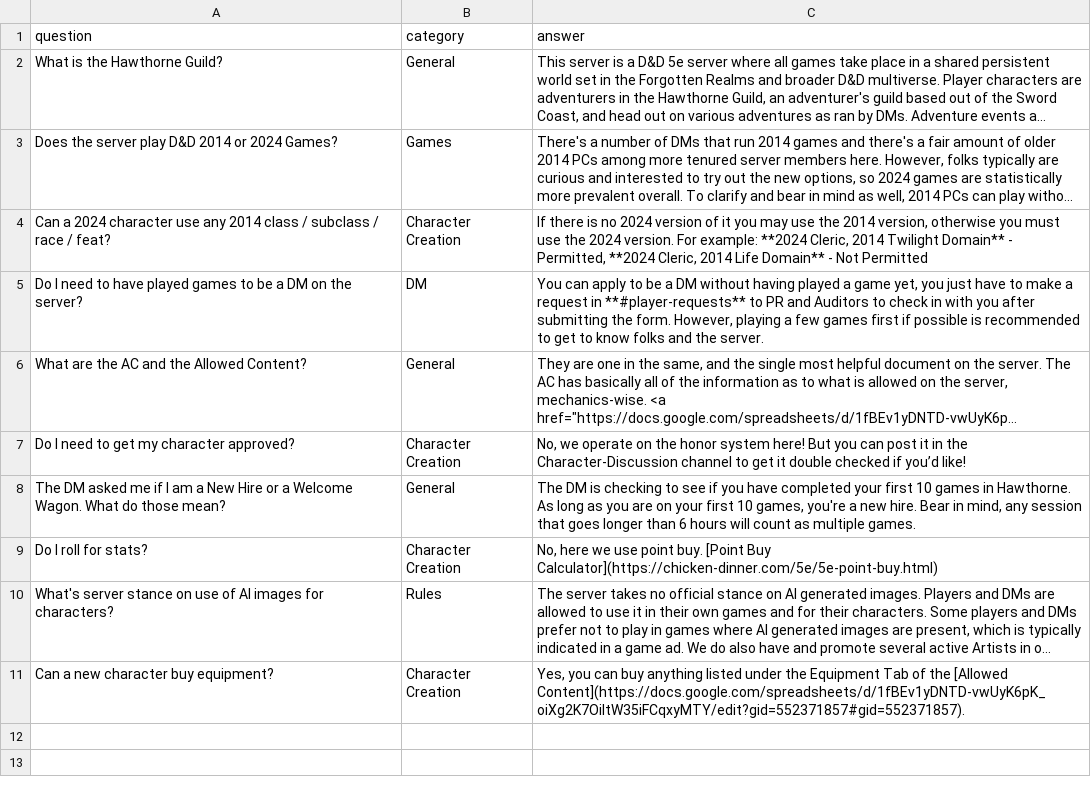
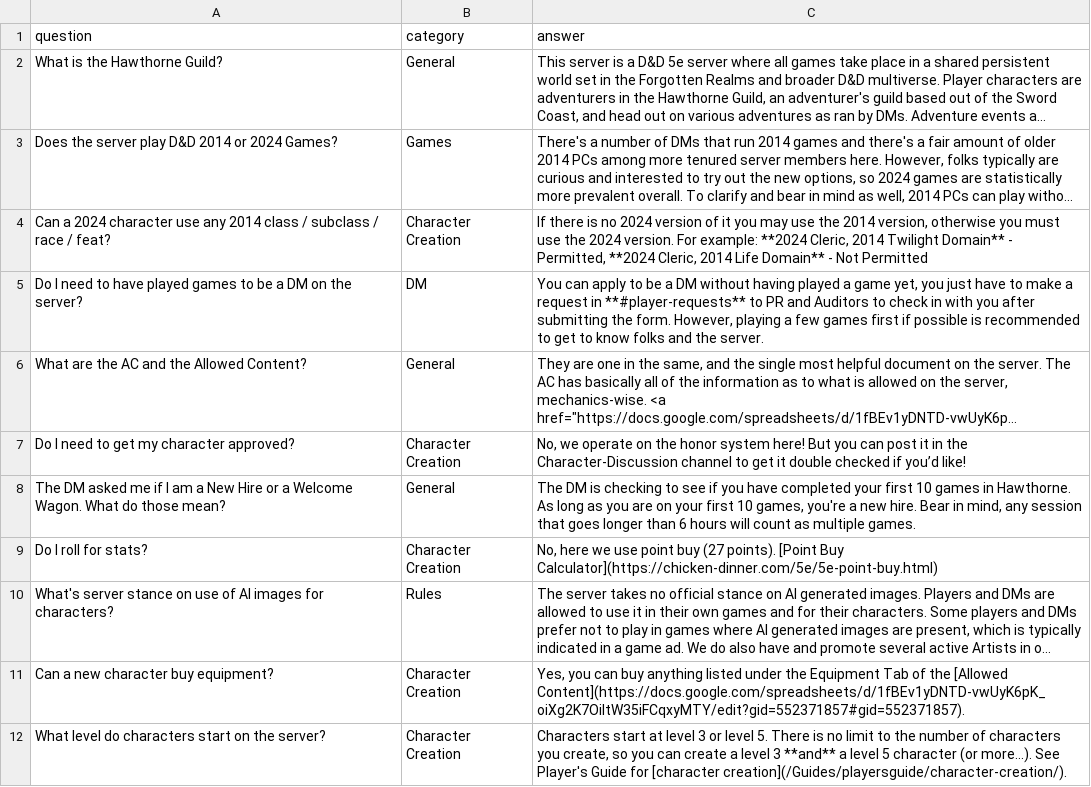
Before and after one commit to coconutswallow/Guides, a TSV file: tools/faqs - Sheet1.tsv, drawn as a sheet; long unchanged cells end in …; the diff names each change by its address in the sheet, - before the commit and + after, or states it on an @@ line.

```diff
--- a/tools/faqs - Sheet1.tsv
+++ b/tools/faqs - Sheet1.tsv
-C9 (answer): …use point buy. [Point Buy…
+C9 (answer): …use point buy (27 points). [Point Buy…
+row 12: What level do characters start on the server? | Character Creation | Characters start at level 3 or level 5. There is no limit to the number of characters you create, so you can create a level 3 **and** a level 5 character (or more...). See Player's Guide for [character creation](/Guides/playersguide/character-creation/).
```
Also changed, not shown: 1 other file.
